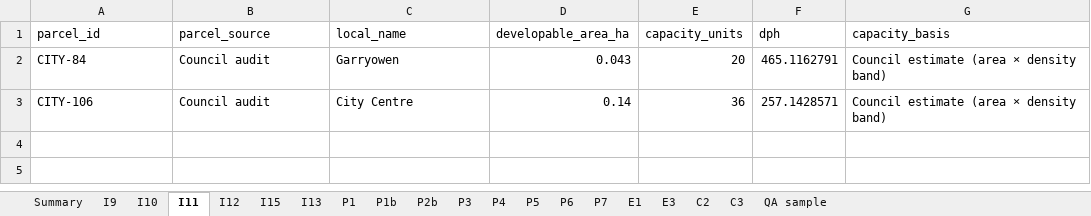
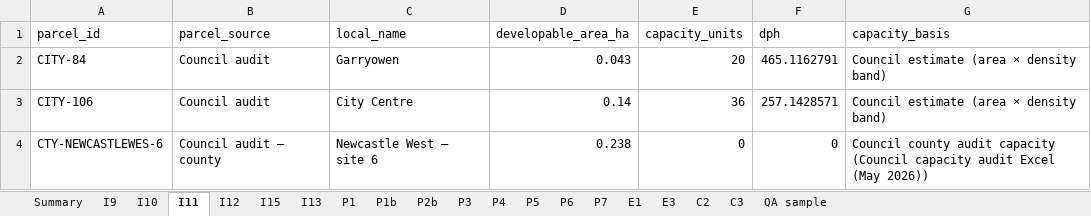
Before and after one commit to jaymes88/data, an Excel workbook: limerick_pipeline/register/Validation_Report.xlsx, sheet I11, drawn as a sheet; values as stored, in another font and other column widths than the file's, no borders; the diff names each change by its address in the sheet, - before the commit and + after, or states it on an @@ line.

```diff
--- a/limerick_pipeline/register/Validation_Report.xlsx (sheet I11)
+++ b/limerick_pipeline/register/Validation_Report.xlsx (sheet I11)
+row 4: CTY-NEWCASTLEWES-6 | Council audit – county | Newcastle West – site 6 | 0.238 | 0 | 0 | Council county audit capacity (Council capacity audit Excel (May 2026))
```
Also changed, not shown: sheet C3, sheet C2, sheet Summary, sheet I12, sheet QA sample, limerick_pipeline/register/Limerick_Housing_Land_Register.xlsx, 15 other files.
